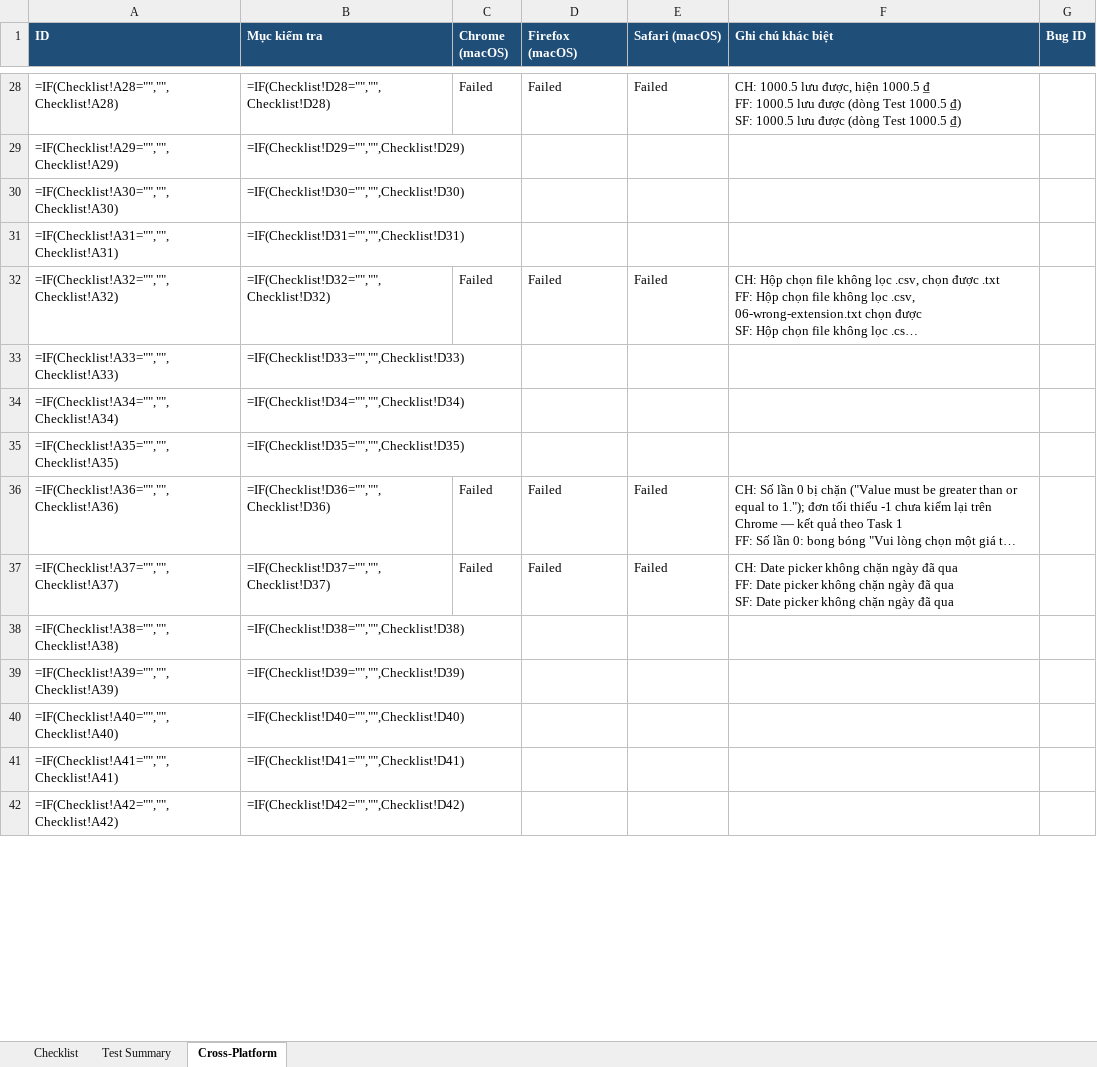
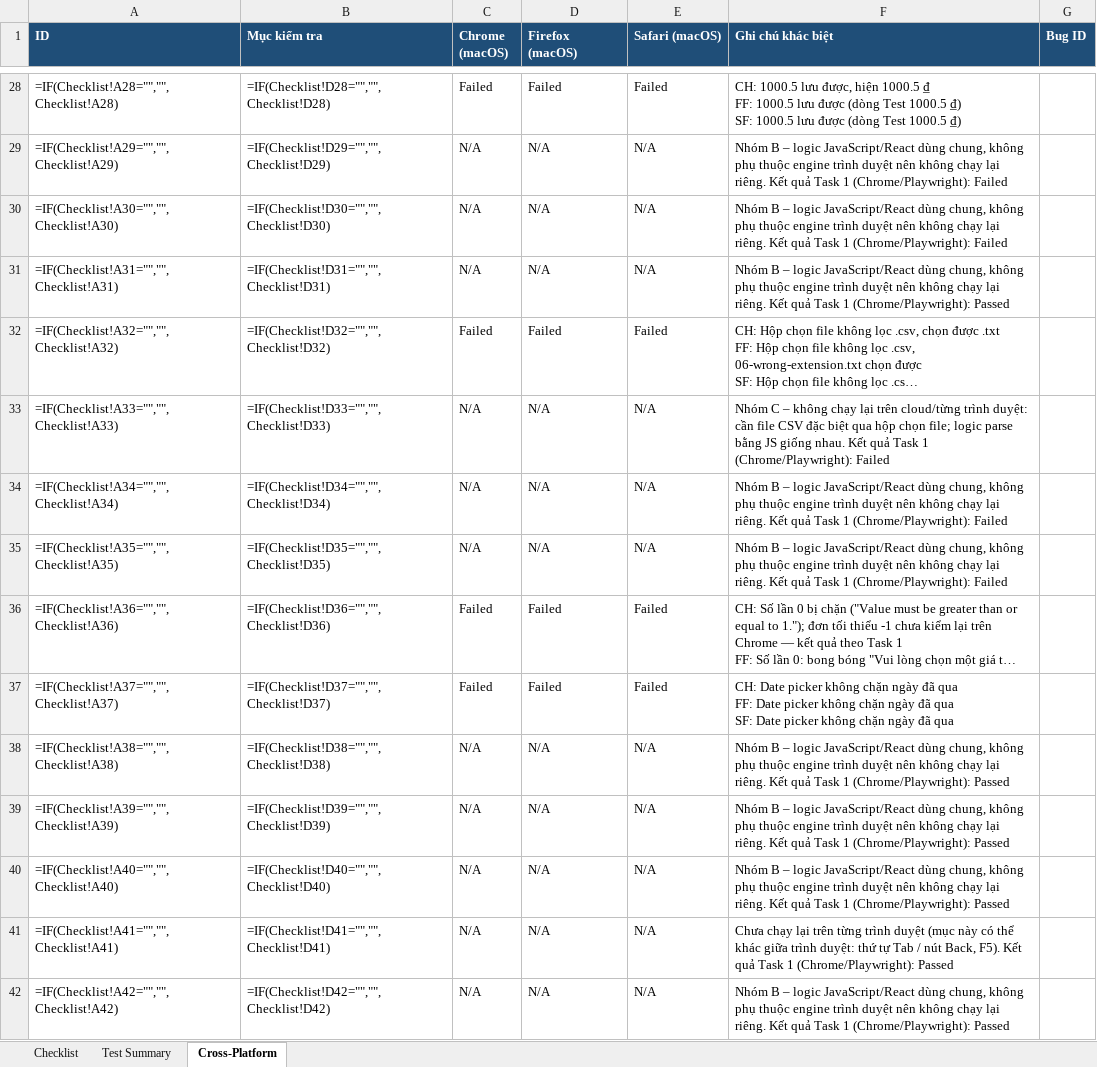
Before and after one commit to Taylor3691/eshop-sut, an Excel workbook: submission/task1-checklist/checklist.xlsx, sheet Cross-Platform, drawn as a sheet; only a part is shown, gaps mark what is left out; long unchanged cells end in …; values as stored, in another font and other column widths than the file's, no borders; formulas without a stored value are shown as written; the diff covers the shown part only; the diff names each change by its address in the sheet, - before the commit and + after, or states it on an @@ line.

Commit message:
docs(hw03): mark non-rerun cross-platform items as N/A with reasons

```diff
--- a/submission/task1-checklist/checklist.xlsx (sheet Cross-Platform)
+++ b/submission/task1-checklist/checklist.xlsx (sheet Cross-Platform)
-C29:C31 (Chrome (macOS)): (empty)
+C29:C31 (Chrome (macOS)): N/A
-D29:D31 (Firefox (macOS)): (empty)
+D29:D31 (Firefox (macOS)): N/A
-E29:E31 (Safari (macOS)): (empty)
+E29:E31 (Safari (macOS)): N/A
-F29:F30 (Ghi chú khác biệt): (empty)
+F29:F30 (Ghi chú khác biệt): Nhóm B – logic JavaScript/React dùng chung, không phụ thuộc engine trình duyệt nên không chạy lại riêng. Kết quả Task 1 (Chrome/Playwright): Failed
-F31 (Ghi chú khác biệt): (empty)
+F31 (Ghi chú khác biệt): Nhóm B – logic JavaScript/React dùng chung, không phụ thuộc engine trình duyệt nên không chạy lại riêng. Kết quả Task 1 (Chrome/Playwright): Passed
-C33:C35 (Chrome (macOS)): (empty)
+C33:C35 (Chrome (macOS)): N/A
-D33:D35 (Firefox (macOS)): (empty)
+D33:D35 (Firefox (macOS)): N/A
-E33:E35 (Safari (macOS)): (empty)
+E33:E35 (Safari (macOS)): N/A
-F33 (Ghi chú khác biệt): (empty)
+F33 (Ghi chú khác biệt): Nhóm C – không chạy lại trên cloud/từng trình duyệt: cần file CSV đặc biệt qua hộp chọn file; logic parse bằng JS giống nhau. Kết quả Task 1 (Chrome/Playwright): Failed
-F34:F35 (Ghi chú khác biệt): (empty)
+F34:F35 (Ghi chú khác biệt): Nhóm B – logic JavaScript/React dùng chung, không phụ thuộc engine trình duyệt nên không chạy lại riêng. Kết quả Task 1 (Chrome/Playwright): Failed
-C38:C42 (Chrome (macOS)): (empty)
+C38:C42 (Chrome (macOS)): N/A
-D38:D42 (Firefox (macOS)): (empty)
+D38:D42 (Firefox (macOS)): N/A
-E38:E42 (Safari (macOS)): (empty)
+E38:E42 (Safari (macOS)): N/A
-F38:F40 (Ghi chú khác biệt): (empty)
+F38:F40 (Ghi chú khác biệt): Nhóm B – logic JavaScript/React dùng chung, không phụ thuộc engine trình duyệt nên không chạy lại riêng. Kết quả Task 1 (Chrome/Playwright): Passed
-F41 (Ghi chú khác biệt): (empty)
+F41 (Ghi chú khác biệt): Chưa chạy lại trên từng trình duyệt (mục này có thể khác giữa trình duyệt: thứ tự Tab / nút Back, F5). Kết quả Task 1 (Chrome/Playwright): Passed
-F42 (Ghi chú khác biệt): (empty)
+F42 (Ghi chú khác biệt): Nhóm B – logic JavaScript/React dùng chung, không phụ thuộc engine trình duyệt nên không chạy lại riêng. Kết quả Task 1 (Chrome/Playwright): Passed
```
Also changed, not shown: 148 edited cells elsewhere in this sheet.
